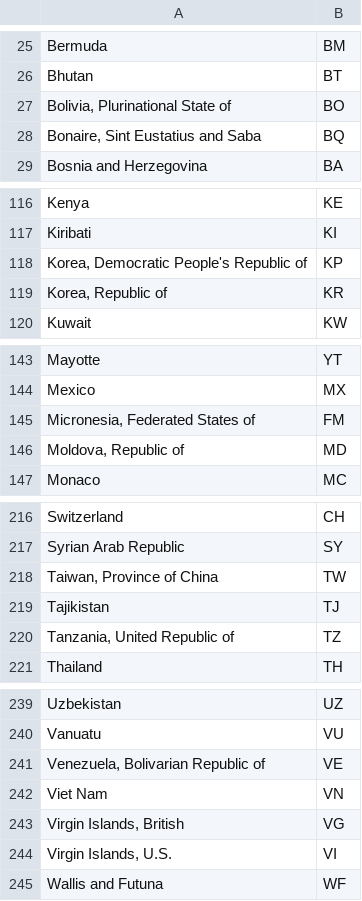
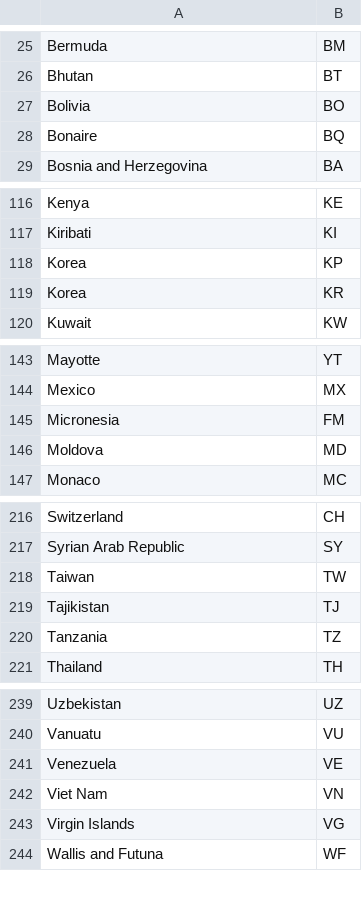
Before and after one commit to luisbelloch/data_processing_course, a CSV file: samples/data/country_codes.csv, drawn as a sheet; only a part is shown, gaps mark what is left out; the diff covers the shown part only.

Commit message:
Removed quoted values to simplify parsing in samples

```diff
--- a/samples/data/country_codes.csv
+++ b/samples/data/country_codes.csv
@@ -26,4 +26,4 @@ Bermuda,BM
 Bhutan,BT
-"Bolivia, Plurinational State of",BO
-"Bonaire, Sint Eustatius and Saba",BQ
+Bolivia,BO
+Bonaire,BQ
 Bosnia and Herzegovina,BA
@@ -117,4 +117,4 @@ Kenya,KE
 Kiribati,KI
-"Korea, Democratic People's Republic of",KP
-"Korea, Republic of",KR
+Korea,KP
+Korea,KR
 Kuwait,KW
@@ -144,4 +144,4 @@ Mayotte,YT
 Mexico,MX
-"Micronesia, Federated States of",FM
-"Moldova, Republic of",MD
+Micronesia,FM
+Moldova,MD
 Monaco,MC
@@ -217,5 +217,5 @@ Switzerland,CH
 Syrian Arab Republic,SY
-"Taiwan, Province of China",TW
+Taiwan,TW
 Tajikistan,TJ
-"Tanzania, United Republic of",TZ
+Tanzania,TZ
 Thailand,TH
@@ -240,6 +240,5 @@ Uzbekistan,UZ
 Vanuatu,VU
-"Venezuela, Bolivarian Republic of",VE
+Venezuela,VE
 Viet Nam,VN
-"Virgin Islands, British",VG
-"Virgin Islands, U.S.",VI
+Virgin Islands,VG
 Wallis and Futuna,WF
```
Also changed, not shown: 5 edited cells elsewhere in this file.
